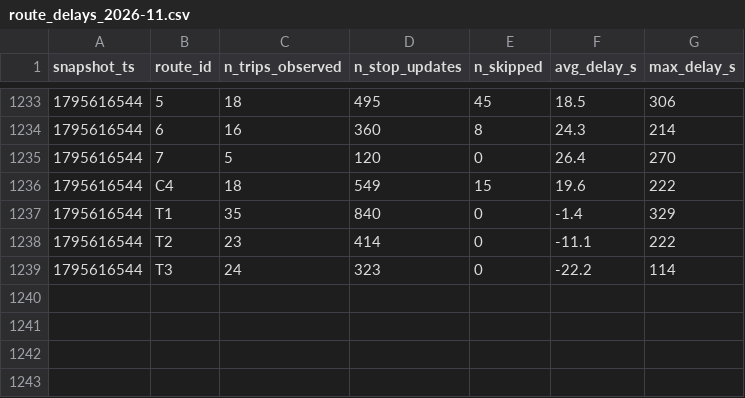
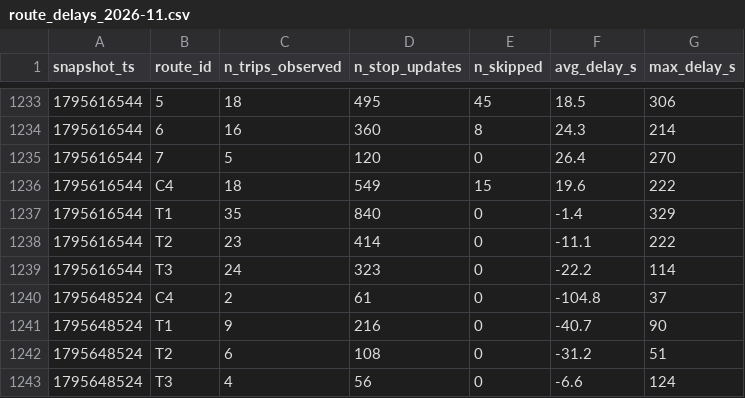
Before and after one commit to Lodesthard/smart-mobility-lemans, a CSV file: data/history/route_delays_2026-11.csv, drawn as a sheet; only a part is shown, gaps mark what is left out; the diff names each change by its address in the sheet, - before the commit and + after, or states it on an @@ line.

```diff
--- a/data/history/route_delays_2026-11.csv
+++ b/data/history/route_delays_2026-11.csv
+row 1240: 1795648524 | C4 | 2 | 61 | 0 | -104.8 | 37
+row 1241: 1795648524 | T1 | 9 | 216 | 0 | -40.7 | 90
+row 1242: 1795648524 | T2 | 6 | 108 | 0 | -31.2 | 51
+row 1243: 1795648524 | T3 | 4 | 56 | 0 | -6.6 | 124
```
Also changed, not shown: 1 other file.
